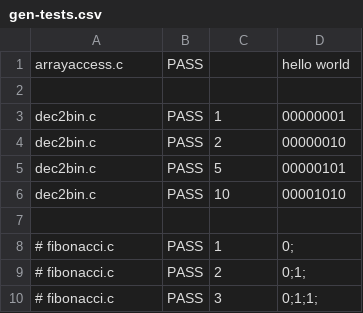
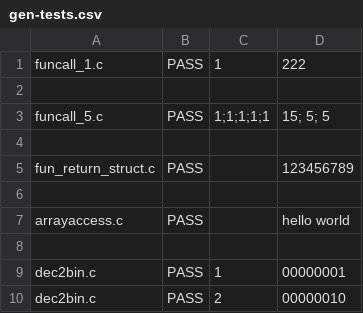
Before and after one commit to JMaio/ct-19-20, a CSV file: tests-py-tester/gen-tests.csv, drawn as a sheet; only a part is shown; the shorter side is filled out with more unchanged rows; the diff names each change by its address in the sheet, - before the commit and + after, or states it on an @@ line.

Commit message:
(gen) work on funcallexpr

```diff
--- a/tests-py-tester/gen-tests.csv
+++ b/tests-py-tester/gen-tests.csv
+row 1: funcall_1.c | PASS | 1 | 222
+row 2: (empty)
+row 3: funcall_5.c | PASS | 1;1;1;1;1 | 15; 5; 5
+row 4: (empty)
+row 5: fun_return_struct.c | PASS |  | 123456789
+row 6: (empty)
```
Also changed, not shown: 10 other files.
